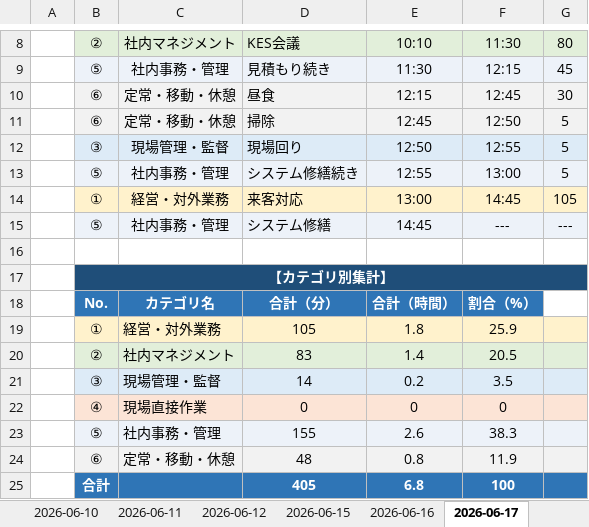
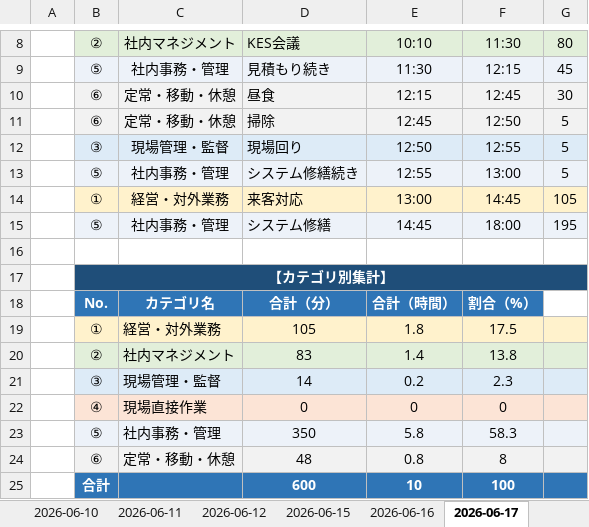
Before and after one commit to mitani38/kanagata-app, an Excel workbook: 業務記録.xlsx, sheet 2026-06-17, drawn as a sheet; only a part is shown, gaps mark what is left out; values as stored, in another font and other column widths than the file's, no borders; removed rows and columns are numbered as before the commit, all else as after; the diff names each change by its address in the sheet, - before the commit and + after, or states it on an @@ line.

```diff
--- a/業務記録.xlsx (sheet 2026-06-17)
+++ b/業務記録.xlsx (sheet 2026-06-17)
-F15: ---
+F15: 18:00
-G15: ---
+G15: 195
-F19: 25.9
+F19: 17.5
-F20: 20.5
+F20: 13.8
-F21: 3.5
+F21: 2.3
-row 23:  | ⑤ | 社内事務・管理 | 155 | 2.6 | 38.3
+row 23:  | ⑤ | 社内事務・管理 | 350 | 5.8 | 58.3
-F24: 11.9
+F24: 8
-D25: 405
+D25: 600
-E25: 6.8
+E25: 10
```
